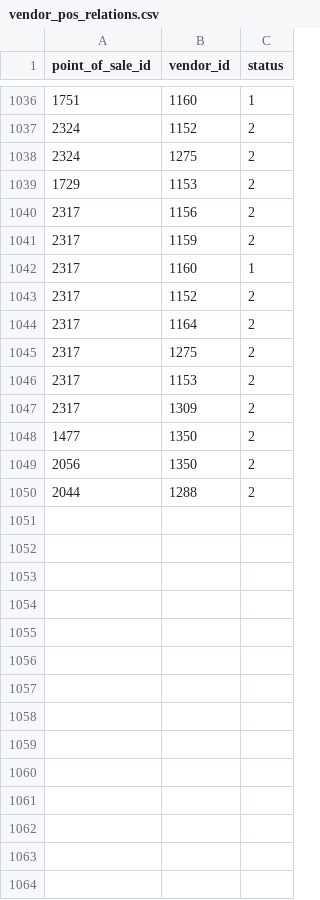
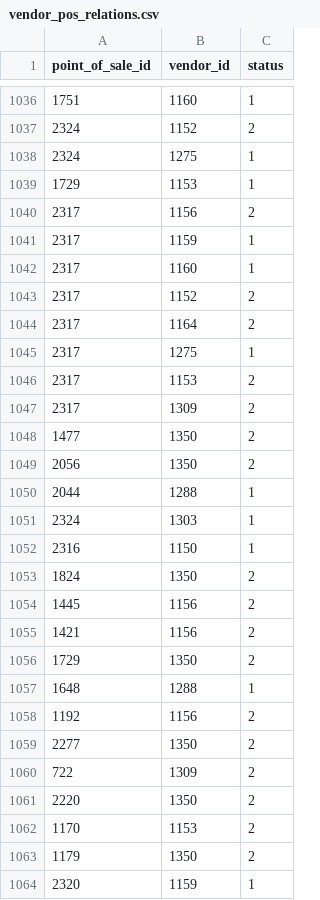
Before and after one commit to r2flows/vendors_oportunities, a CSV file: vendor_pos_relations.csv, drawn as a sheet; only a part is shown, gaps mark what is left out; the diff covers the shown part only.

```diff
--- a/vendor_pos_relations.csv
+++ b/vendor_pos_relations.csv
@@ -1037,6 +1037,6 @@ point_of_sale_id,vendor_id,status
 2324,1152,2
-2324,1275,2
-1729,1153,2
+2324,1275,1
+1729,1153,1
 2317,1156,2
-2317,1159,2
+2317,1159,1
 2317,1160,1
@@ -1044,3 +1044,3 @@ point_of_sale_id,vendor_id,status
 2317,1164,2
-2317,1275,2
+2317,1275,1
 2317,1153,2
@@ -1049,2 +1049,16 @@ point_of_sale_id,vendor_id,status
 2056,1350,2
-2044,1288,2
+2044,1288,1
+2324,1303,1
+2316,1150,1
+1824,1350,2
+1445,1156,2
+1421,1156,2
+1729,1350,2
+1648,1288,1
+1192,1156,2
+2277,1350,2
+722,1309,2
+2220,1350,2
+1170,1153,2
+1179,1350,2
+2320,1159,1
```
Also changed, not shown: 5 added rows and 9 edited cells elsewhere in this file, top_5_productos_geozona.csv, 1 other file.
